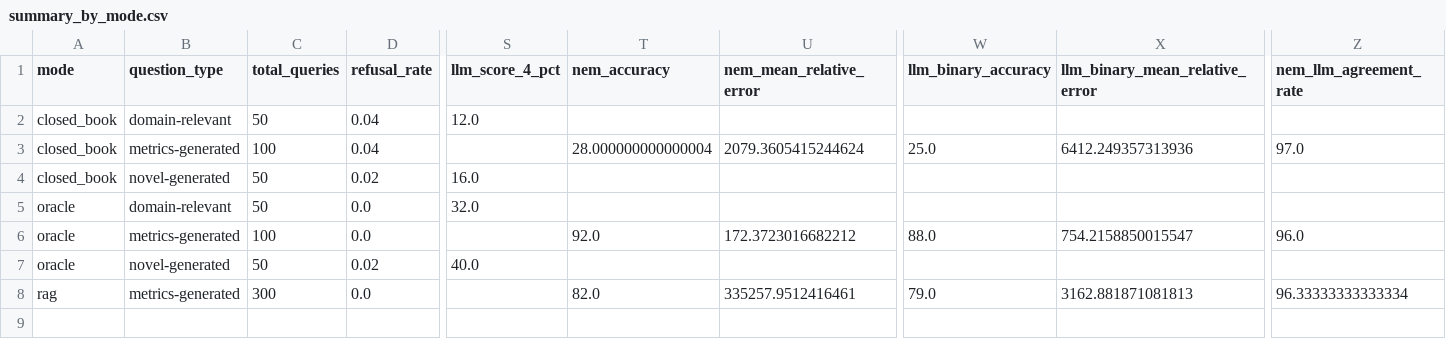
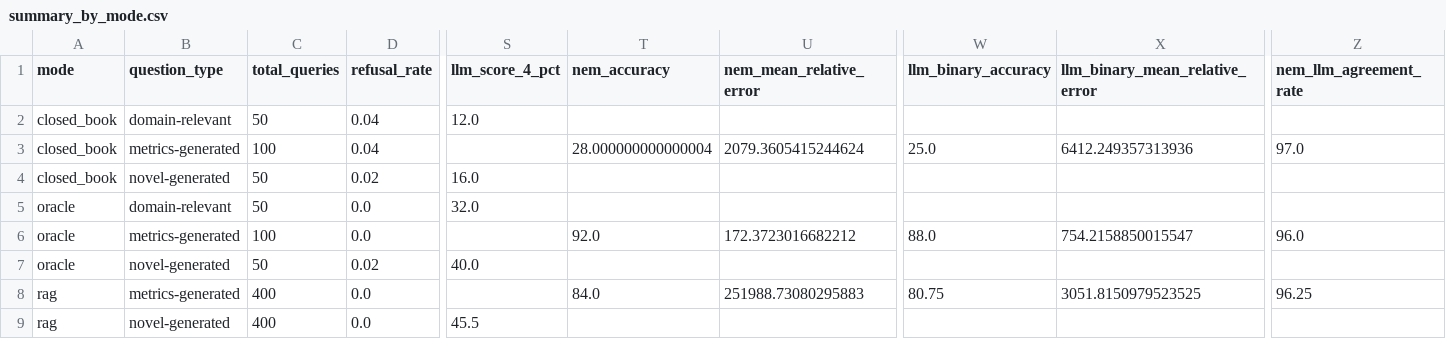
Before and after one commit to mkahe/finance-rag, a CSV file: evaluation_results/generation/analysis/csv/summary_by_mode.csv, drawn as a sheet; only a part is shown, gaps mark what is left out; rows hold the shown columns only; the diff names each change by its address in the sheet, - before the commit and + after, or states it on an @@ line.

Commit message:
add novel-generated results.

```diff
--- a/evaluation_results/generation/analysis/csv/summary_by_mode.csv
+++ b/evaluation_results/generation/analysis/csv/summary_by_mode.csv
-C8 (total_queries): 300
+C8 (total_queries): 400
-T8 (nem_accuracy): 82.0
+T8 (nem_accuracy): 84.0
-U8 (nem_mean_relative_error): 335257.9512416461
+U8 (nem_mean_relative_error): 251988.73080295883
-W8 (llm_binary_accuracy): 79.0
+W8 (llm_binary_accuracy): 80.75
-X8 (llm_binary_mean_relative_error): 3162.881871081813
+X8 (llm_binary_mean_relative_error): 3051.8150979523525
-Z8 (nem_llm_agreement_rate): 96.33333333333334
+Z8 (nem_llm_agreement_rate): 96.25
+row 9: rag | novel-generated | 400 | 0.0 | 45.5
```
Also changed, not shown: evaluation_results/generation/analysis/csv/summary_by_question_type.csv, 27 other files.
